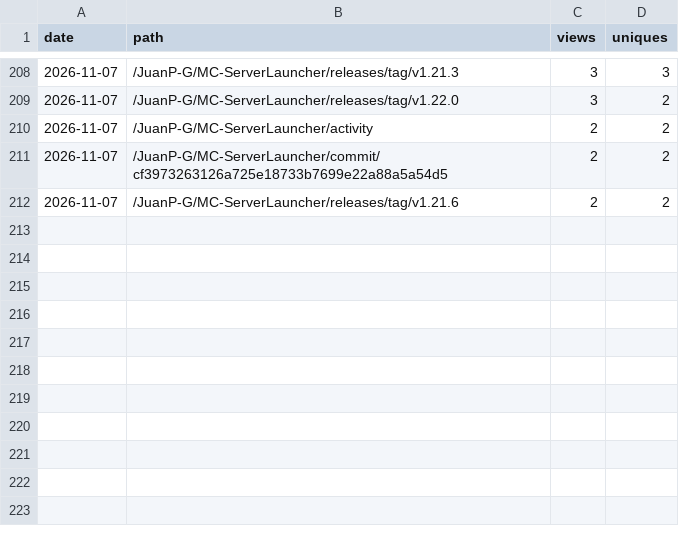
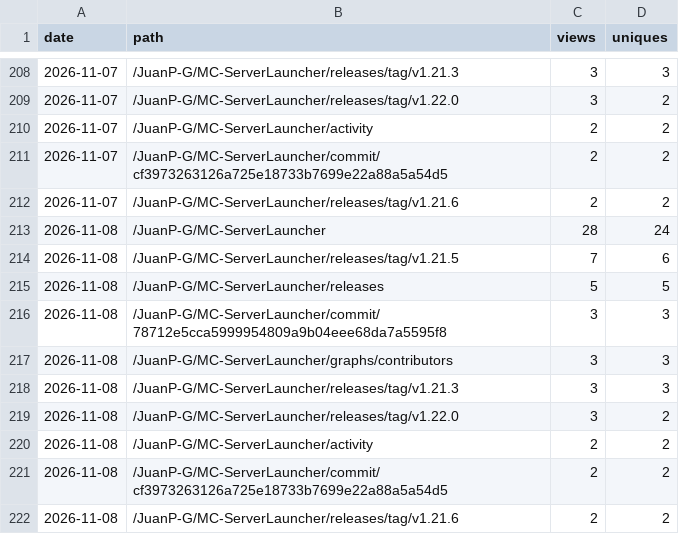
Before and after one commit to JuanP-G/MC-ServerLauncher, a CSV file: paths.csv, drawn as a sheet; only a part is shown, gaps mark what is left out; the diff names each change by its address in the sheet, - before the commit and + after, or states it on an @@ line.

```diff
--- a/paths.csv
+++ b/paths.csv
+row 213: 2026-11-08 | /JuanP-G/MC-ServerLauncher | 28 | 24
+row 214: 2026-11-08 | /JuanP-G/MC-ServerLauncher/releases/tag/v1.21.5 | 7 | 6
+row 215: 2026-11-08 | /JuanP-G/MC-ServerLauncher/releases | 5 | 5
+row 216: 2026-11-08 | /JuanP-G/MC-ServerLauncher/commit/78712e5cca5999954809a9b04eee68da7a5595f8 | 3 | 3
+row 217: 2026-11-08 | /JuanP-G/MC-ServerLauncher/graphs/contributors | 3 | 3
+row 218: 2026-11-08 | /JuanP-G/MC-ServerLauncher/releases/tag/v1.21.3 | 3 | 3
+row 219: 2026-11-08 | /JuanP-G/MC-ServerLauncher/releases/tag/v1.22.0 | 3 | 2
+row 220: 2026-11-08 | /JuanP-G/MC-ServerLauncher/activity | 2 | 2
+row 221: 2026-11-08 | /JuanP-G/MC-ServerLauncher/commit/cf3973263126a725e18733b7699e22a88a5a54d5 | 2 | 2
+row 222: 2026-11-08 | /JuanP-G/MC-ServerLauncher/releases/tag/v1.21.6 | 2 | 2
```
Also changed, not shown: clones.csv, referrers.csv, 3 other files.
